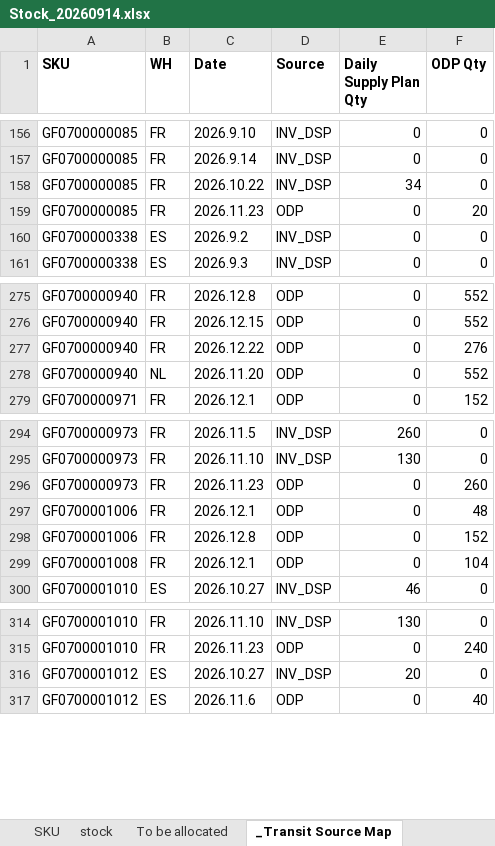
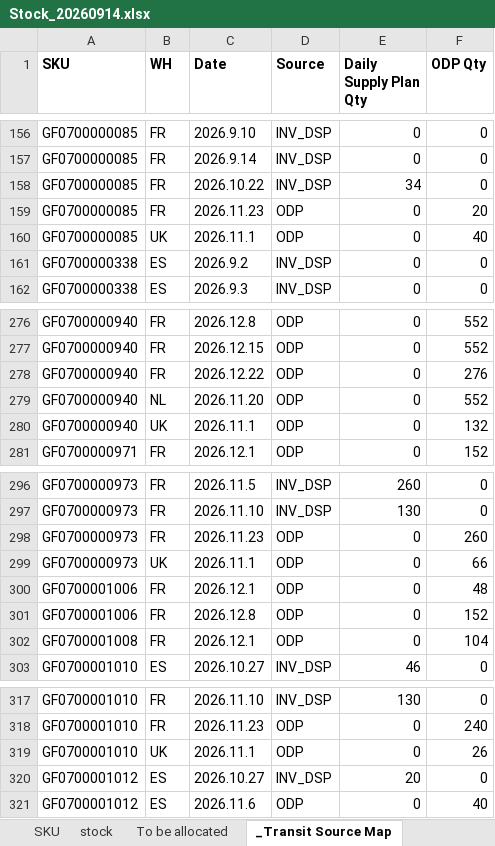
Before and after one commit to hantsuii/EUPV2026, an Excel workbook: Stcok History/Stock_20260914.xlsx, sheet _Transit Source Map, drawn as a sheet; only a part is shown, gaps mark what is left out; values as stored, in another font and other column widths than the file's, no borders; the diff names each change by its address in the sheet, - before the commit and + after, or states it on an @@ line.

```diff
--- a/Stcok History/Stock_20260914.xlsx (sheet _Transit Source Map)
+++ b/Stcok History/Stock_20260914.xlsx (sheet _Transit Source Map)
+row 160: GF0700000085 | UK | 2026.11.1 | ODP | 0 | 40
+row 280: GF0700000940 | UK | 2026.11.1 | ODP | 0 | 132
+row 299: GF0700000973 | UK | 2026.11.1 | ODP | 0 | 66
+row 319: GF0700001010 | UK | 2026.11.1 | ODP | 0 | 26
```
Also changed, not shown: sheet stock.
